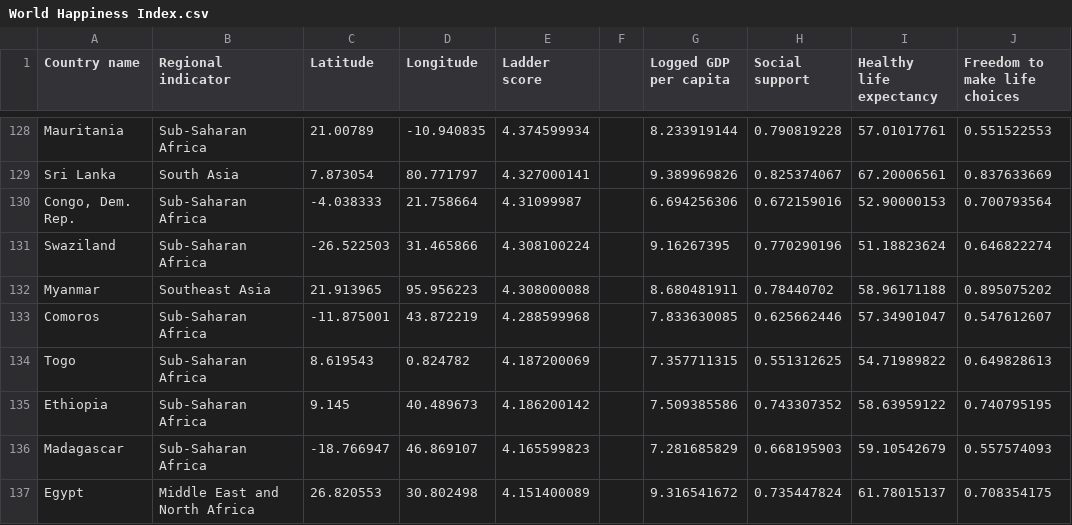
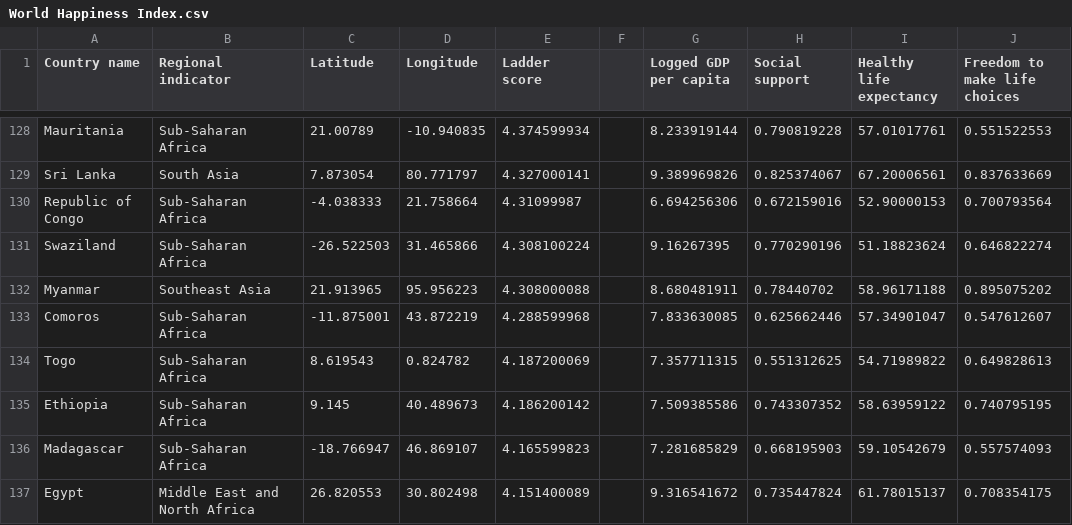
Before and after one commit to belinda-chan/Assignment-Draft, a CSV file: World Happiness Index.csv, drawn as a sheet; only a part is shown, gaps mark what is left out; the diff names each change by its address in the sheet, - before the commit and + after, or states it on an @@ line.

Commit message:
Add files via upload

```diff
--- a/World Happiness Index.csv
+++ b/World Happiness Index.csv
-A130 (Country name): Congo, Dem. Rep.
+A130 (Country name): Republic of Congo
```
